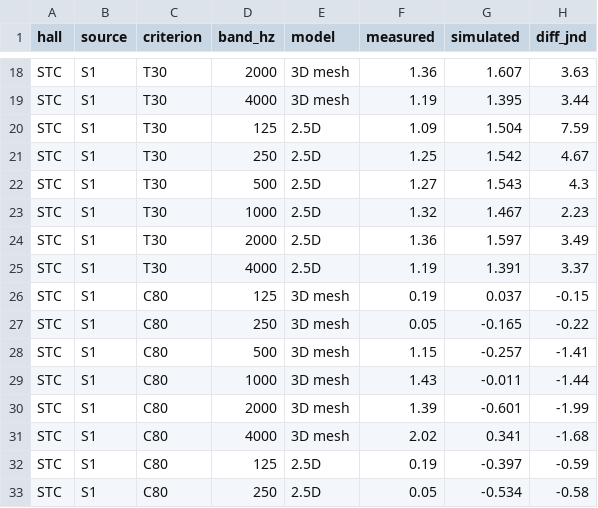
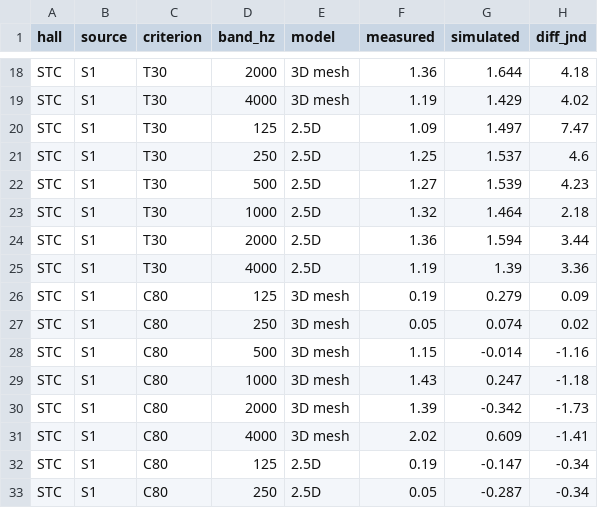
Before and after one commit to dlrjtt1/AuralPaths, a CSV file: validation/fratoni_STC.csv, drawn as a sheet; only a part is shown, gaps mark what is left out; the diff covers the shown part only; the diff names each change by its address in the sheet, - before the commit and + after, or states it on an @@ line.

```diff
--- a/validation/fratoni_STC.csv
+++ b/validation/fratoni_STC.csv
-G18 (simulated): 1.607
+G18 (simulated): 1.644
-H18 (diff_jnd): 3.63
+H18 (diff_jnd): 4.18
-G19 (simulated): 1.395
+G19 (simulated): 1.429
-H19 (diff_jnd): 3.44
+H19 (diff_jnd): 4.02
-G20 (simulated): 1.504
+G20 (simulated): 1.497
-H20 (diff_jnd): 7.59
+H20 (diff_jnd): 7.47
-G21 (simulated): 1.542
+G21 (simulated): 1.537
-H21 (diff_jnd): 4.67
+H21 (diff_jnd): 4.6
-G22 (simulated): 1.543
+G22 (simulated): 1.539
-H22 (diff_jnd): 4.3
+H22 (diff_jnd): 4.23
-G23 (simulated): 1.467
+G23 (simulated): 1.464
-H23 (diff_jnd): 2.23
+H23 (diff_jnd): 2.18
-G24 (simulated): 1.597
+G24 (simulated): 1.594
-H24 (diff_jnd): 3.49
+H24 (diff_jnd): 3.44
-G25 (simulated): 1.391
+G25 (simulated): 1.39
-H25 (diff_jnd): 3.37
+H25 (diff_jnd): 3.36
-G26 (simulated): 0.037
+G26 (simulated): 0.279
-H26 (diff_jnd): -0.15
+H26 (diff_jnd): 0.09
-G27 (simulated): -0.165
+G27 (simulated): 0.074
-H27 (diff_jnd): -0.22
+H27 (diff_jnd): 0.02
-G28 (simulated): -0.257
+G28 (simulated): -0.014
-H28 (diff_jnd): -1.41
+H28 (diff_jnd): -1.16
-G29 (simulated): -0.011
+G29 (simulated): 0.247
-H29 (diff_jnd): -1.44
+H29 (diff_jnd): -1.18
-G30 (simulated): -0.601
+G30 (simulated): -0.342
-H30 (diff_jnd): -1.99
+H30 (diff_jnd): -1.73
-G31 (simulated): 0.341
+G31 (simulated): 0.609
-H31 (diff_jnd): -1.68
+H31 (diff_jnd): -1.41
-G32 (simulated): -0.397
+G32 (simulated): -0.147
-H32 (diff_jnd): -0.59
+H32 (diff_jnd): -0.34
-G33 (simulated): -0.534
+G33 (simulated): -0.287
-H33 (diff_jnd): -0.58
+H33 (diff_jnd): -0.34
```
Also changed, not shown: 159 edited cells elsewhere in this file, validation/fratoni_STC_receivers.csv, 8 other files.
